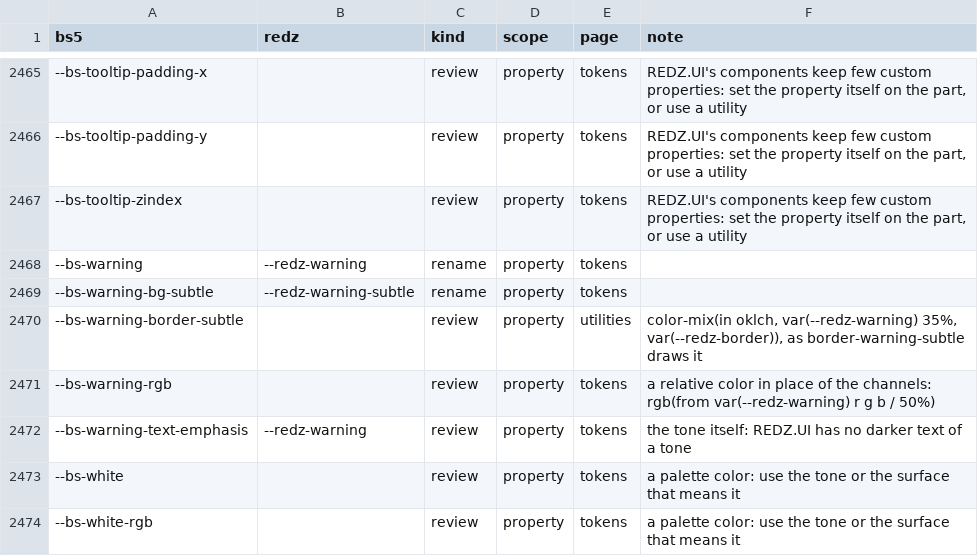
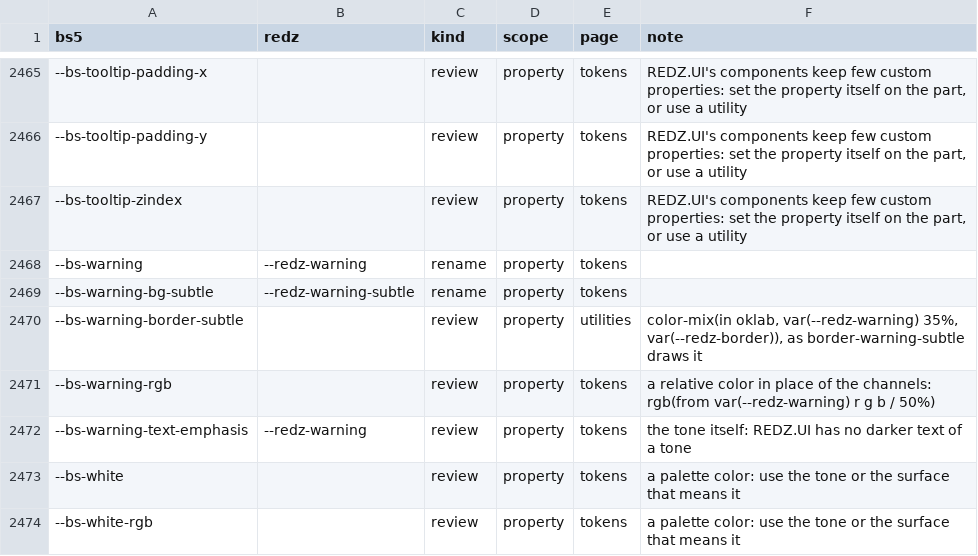
Before and after one commit to redz-tech/REDZ.UI, a TSV file: skills/redz-ui-from-bootstrap-5/assets/map.tsv, drawn as a sheet; only a part is shown, gaps mark what is left out; the diff covers the shown part only; the diff names each change by its address in the sheet, - before the commit and + after, or states it on an @@ line.

Commit message:
Every color-mix() of the styles mixes in oklab, not oklch. The near greys of the tokens - the background, the text, the border - hold a slight hue, and Firefox and Safari carry a mix's hue round towards it where Chrome takes it as none: a danger button's hover text came out magenta (134,41,89 for 141,42,37), a warning border lilac, and in the dark theme a warning row red and a danger row purple (found by the tourism pack on its bookings journal in Safari). Measured on 21 mixes of the library's tokens in both themes: oklch differs between Chrome and both Firefox 161 and Safari Technology Preview 27, oklab gives the three the same colour, within 4 of Chrome's oklch; a mix with transparent is the same in both spaces. BUILD__MixCheck refuses a mix in a polar space (oklch, lch, hsl, hwb) in the styles - proven red on one put back. The map's border-*-subtle row and the generated docs follow. [skip ci]

```diff
--- a/skills/redz-ui-from-bootstrap-5/assets/map.tsv
+++ b/skills/redz-ui-from-bootstrap-5/assets/map.tsv
-F2470 (note): color-mix(in oklch, var(--redz-warning) 35%,…
+F2470 (note): color-mix(in oklab, var(--redz-warning) 35%,…
```
Also changed, not shown: 5 edited cells elsewhere in this file, skills/redz-ui/assets/map.tsv, tools/map/properties.tsv, 31 other files.
